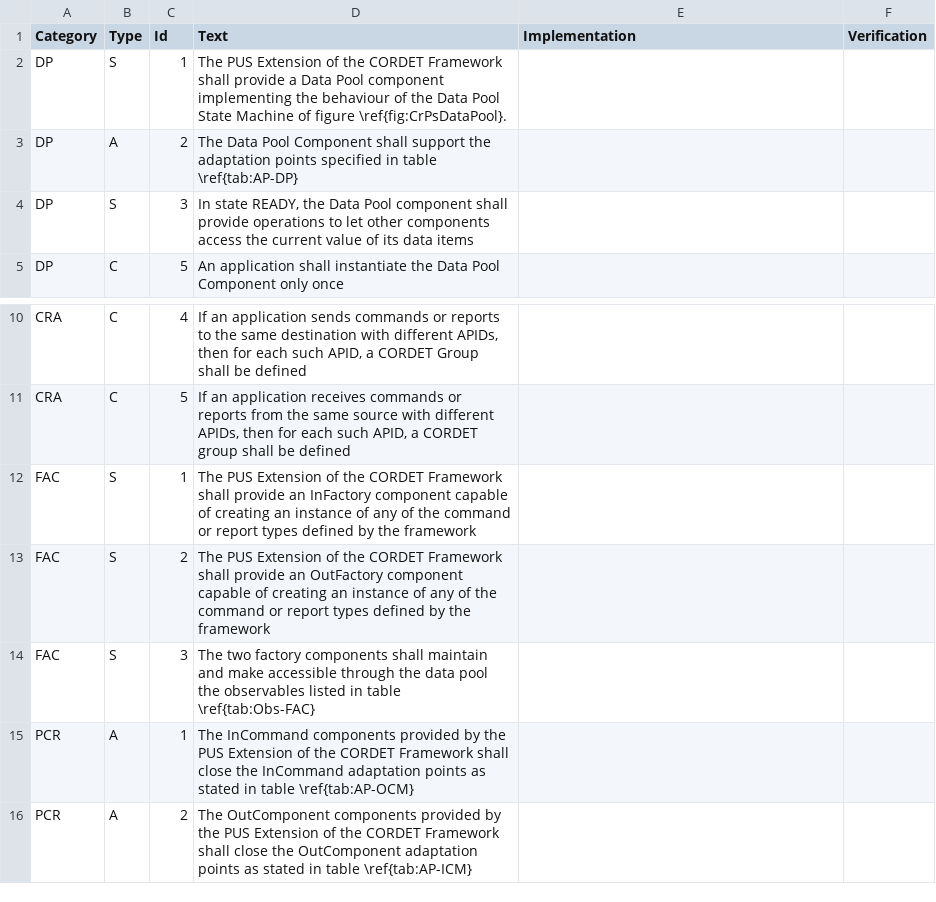
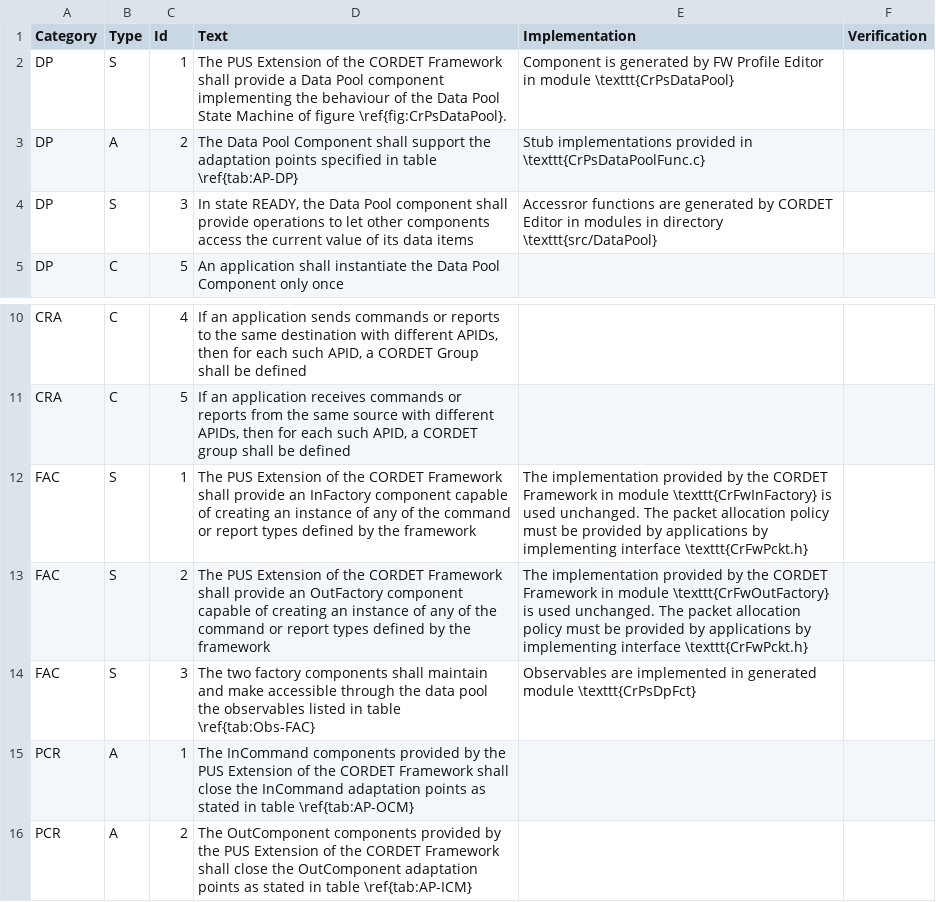
Before and after one commit to pnp-software/cordetfw-pus, a CSV file: doc/pus/PusExtensionReq.csv, drawn as a sheet; only a part is shown, gaps mark what is left out.

Commit message:
On-going review of PUS Extension document

```diff
--- a/doc/pus/PusExtensionReq.csv
+++ b/doc/pus/PusExtensionReq.csv
@@ -1,5 +1,5 @@
 Category|Type|Id|Text|Implementation|Verification
-DP|S|1|The PUS Extension of the CORDET Framework shall provide a Data Pool component implementing the behaviour of the Data Pool State Machine of figure \ref{fig:CrPsDataPool}.||
-DP|A|2|The Data Pool Component shall support the adaptation points specified in table \ref{tab:AP-DP}||
-DP|S|3|In state READY, the Data Pool component shall provide operations to let other components access the current value of its data items ||
+DP|S|1|The PUS Extension of the CORDET Framework shall provide a Data Pool component implementing the behaviour of the Data Pool State Machine of figure \ref{fig:CrPsDataPool}.|Component is generated by FW Profile Editor in module \texttt{CrPsDataPool}|
+DP|A|2|The Data Pool Component shall support the adaptation points specified in table \ref{tab:AP-DP}|Stub implementations provided in \texttt{CrPsDataPoolFunc.c}|
+DP|S|3|In state READY, the Data Pool component shall provide operations to let other components access the current value of its data items |Accessror functions are generated by CORDET Editor in modules in directory \texttt{src/DataPool}|
 DP|C|5|An application shall instantiate the Data Pool Component only once||
@@ -11,5 +11,5 @@ CRA|C|4|If an application sends commands or reports to the same destination with
 CRA|C|5|If an application receives commands or reports from the same source  with different APIDs, then for each such APID, a CORDET group shall be defined||
-FAC|S|1|The PUS Extension of the CORDET Framework shall provide an InFactory component capable of creating an instance of any of the command or report types defined by the framework||
-FAC|S|2|The PUS Extension of the CORDET Framework shall provide an OutFactory component capable of creating an instance of any of the command or report types defined by the framework||
-FAC|S|3|The two factory components shall maintain and make accessible through the data pool the observables listed in table \ref{tab:Obs-FAC}||
+FAC|S|1|The PUS Extension of the CORDET Framework shall provide an InFactory component capable of creating an instance of any of the command or report types defined by the framework|The implementation provided by the CORDET Framework in module \texttt{CrFwInFactory} is used unchanged. The packet allocation policy must be provided by applications by implementing interface \texttt{CrFwPckt.h}|
+FAC|S|2|The PUS Extension of the CORDET Framework shall provide an OutFactory component capable of creating an instance of any of the command or report types defined by the framework|The implementation provided by the CORDET Framework in module \texttt{CrFwOutFactory} is used unchanged. The packet allocation policy must be provided by applications by implementing interface \texttt{CrFwPckt.h}|
+FAC|S|3|The two factory components shall maintain and make accessible through the data pool the observables listed in table \ref{tab:Obs-FAC}|Observables are implemented in generated module \texttt{CrPsDpFct}|
 PCR|A|1|The InCommand components provided by the PUS Extension of the CORDET Framework shall close the InCommand adaptation points as stated in table \ref{tab:AP-OCM}||
```
Also changed, not shown: 1 other file.
